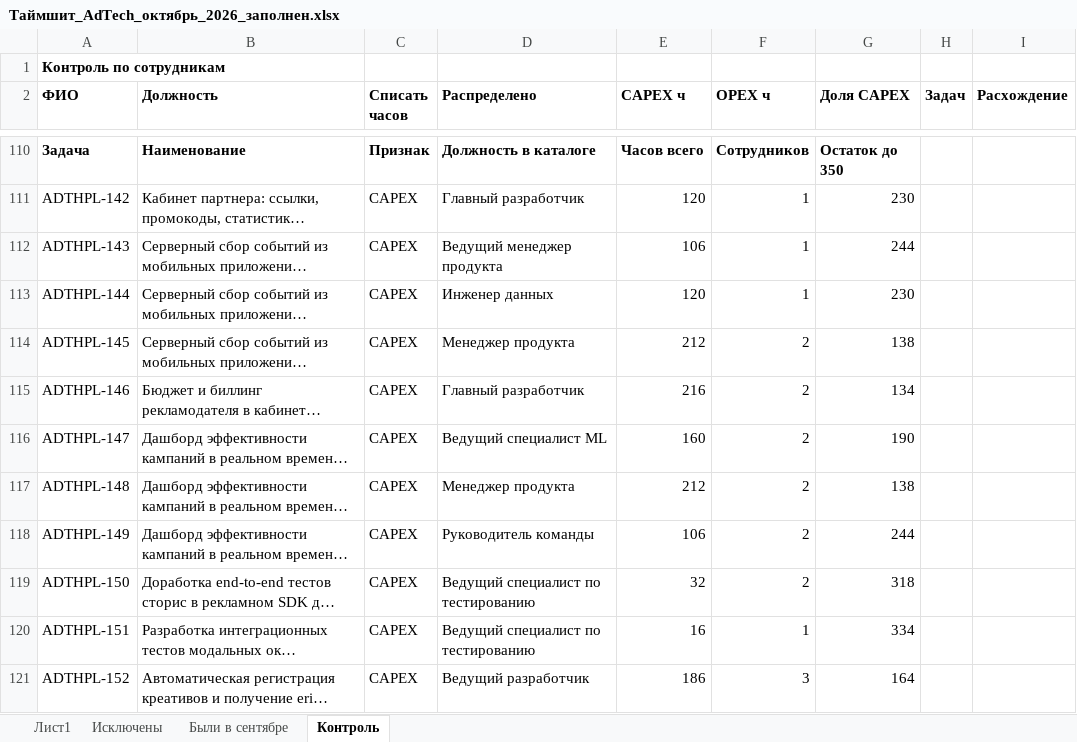
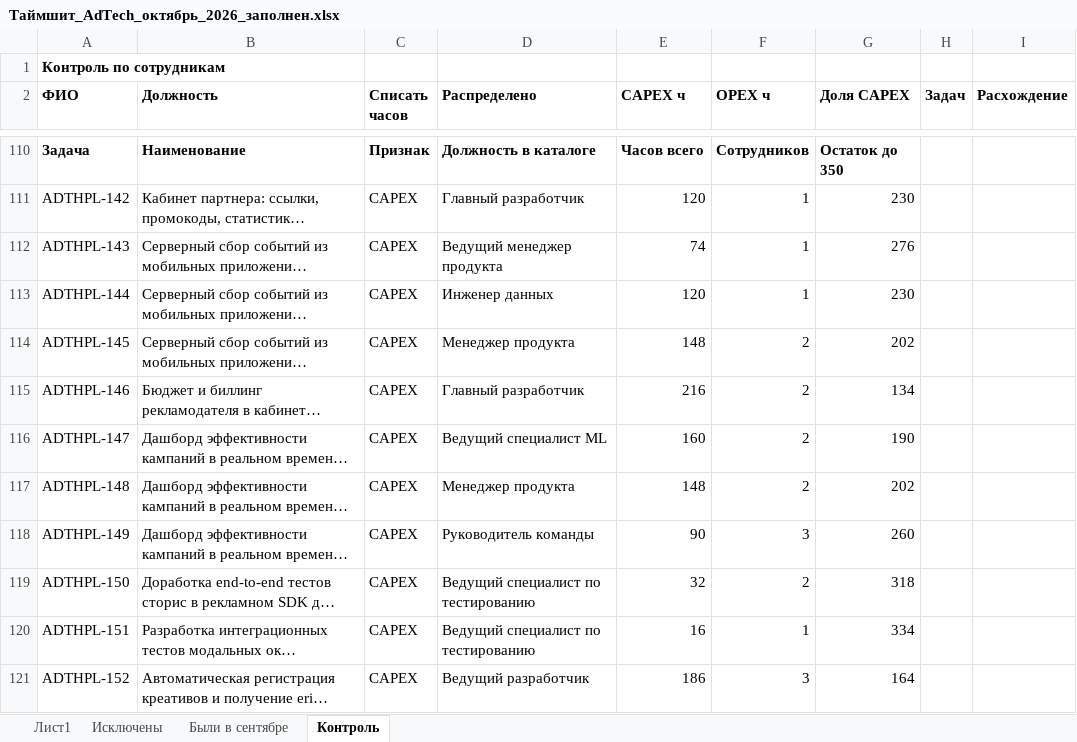
Before and after one commit to DenisMagnit/1, an Excel workbook: out/Таймшит_AdTech_октябрь_2026_заполнен.xlsx, sheet Контроль, drawn as a sheet; only a part is shown, gaps mark what is left out; long unchanged cells end in …; values as stored, in another font and other column widths than the file's, no borders; the diff covers the shown part only; the diff names each change by its address in the sheet, - before the commit and + after, or states it on an @@ line.

```diff
--- a/out/Таймшит_AdTech_октябрь_2026_заполнен.xlsx (sheet Контроль)
+++ b/out/Таймшит_AdTech_октябрь_2026_заполнен.xlsx (sheet Контроль)
-E112 (CAPEX ч): 106
+E112 (CAPEX ч): 74
-G112 (Доля CAPEX): 244
+G112 (Доля CAPEX): 276
-E114 (CAPEX ч): 212
+E114 (CAPEX ч): 148
-G114 (Доля CAPEX): 138
+G114 (Доля CAPEX): 202
-E117 (CAPEX ч): 212
+E117 (CAPEX ч): 148
-G117 (Доля CAPEX): 138
+G117 (Доля CAPEX): 202
-E118 (CAPEX ч): 106
+E118 (CAPEX ч): 90
-F118 (OPEX ч): 2
+F118 (OPEX ч): 3
-G118 (Доля CAPEX): 244
+G118 (Доля CAPEX): 260
```
Also changed, not shown: 7 added rows and 48 edited cells elsewhere in this sheet, sheet Лист1, 2 other files.
